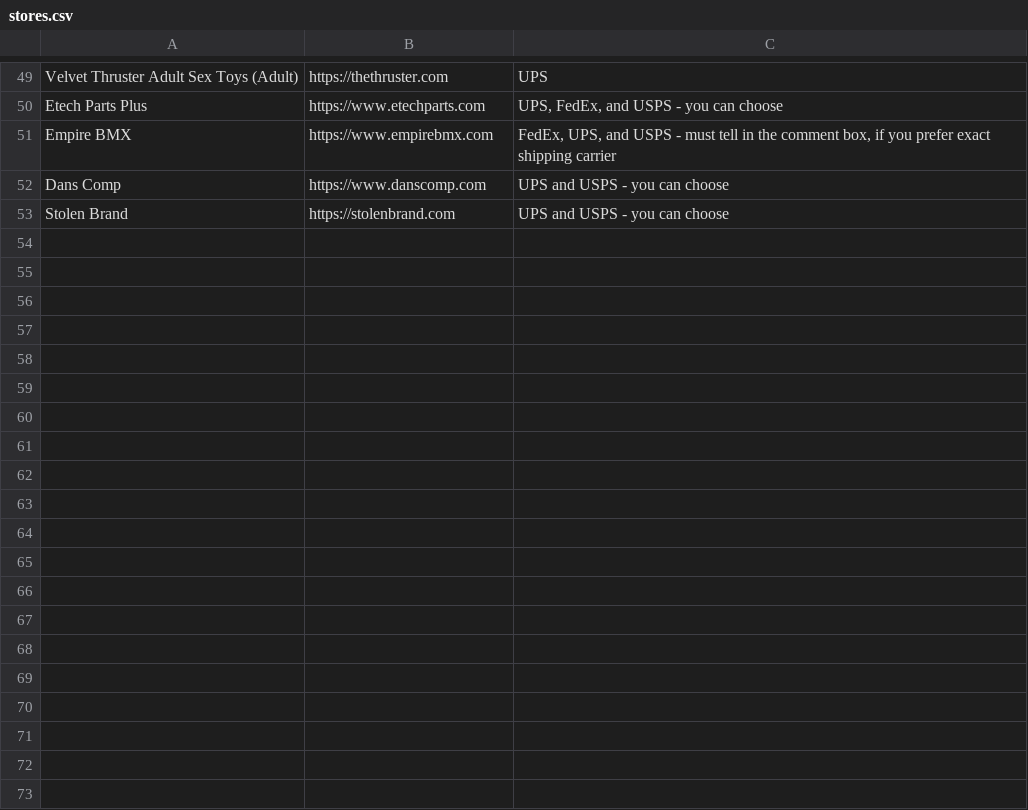
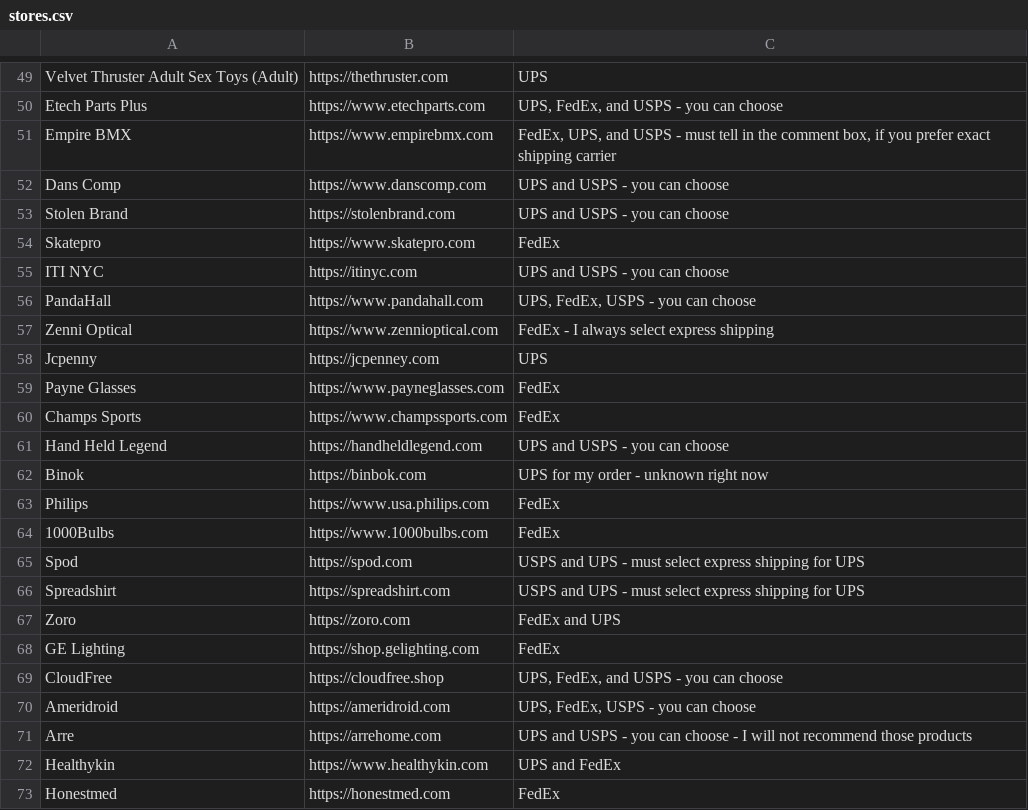
Before and after one commit to ELY3M/shipping-carriers-database, a CSV file: data/stores.csv, drawn as a sheet; only a part is shown, gaps mark what is left out; the diff covers the shown part only; the diff names each change by its address in the sheet, - before the commit and + after, or states it on an @@ line.

```diff
--- a/data/stores.csv
+++ b/data/stores.csv
+row 54: Skatepro | https://www.skatepro.com | FedEx
+row 55: ITI NYC | https://itinyc.com | UPS and USPS - you can choose
+row 56: PandaHall | https://www.pandahall.com | UPS, FedEx, USPS - you can choose
+row 57: Zenni Optical | https://www.zennioptical.com | FedEx - I always select express shipping
+row 58: Jcpenny | https://jcpenney.com | UPS
+row 59: Payne Glasses | https://www.payneglasses.com | FedEx
+row 60: Champs Sports | https://www.champssports.com | FedEx
+row 61: Hand Held Legend | https://handheldlegend.com | UPS and USPS - you can choose
+row 62: Binok | https://binbok.com | UPS for my order - unknown right now
+row 63: Philips | https://www.usa.philips.com | FedEx
+row 64: 1000Bulbs | https://www.1000bulbs.com | FedEx
+row 65: Spod | https://spod.com | USPS and UPS - must select express shipping for UPS
+row 66: Spreadshirt | https://spreadshirt.com | USPS and UPS - must select express shipping for UPS
+row 67: Zoro | https://zoro.com | FedEx and UPS
+row 68: GE Lighting | https://shop.gelighting.com | FedEx
+row 69: CloudFree | https://cloudfree.shop | UPS, FedEx, and USPS - you can choose
+row 70: Ameridroid | https://ameridroid.com | UPS, FedEx, USPS - you can choose
+row 71: Arre | https://arrehome.com | UPS and USPS - you can choose - I will not recommend those products
+row 72: Healthykin | https://www.healthykin.com | UPS and FedEx
+row 73: Honestmed | https://honestmed.com | FedEx
```
Also changed, not shown: 13 added rows elsewhere in this file.
